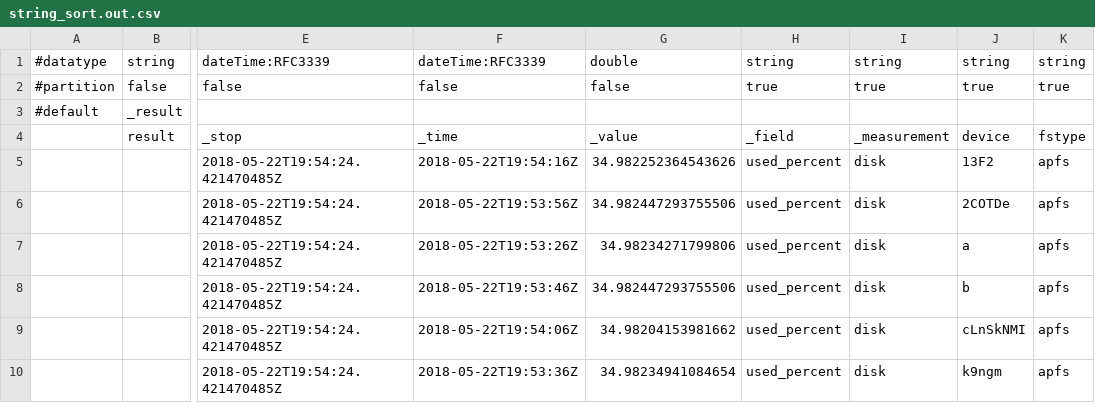
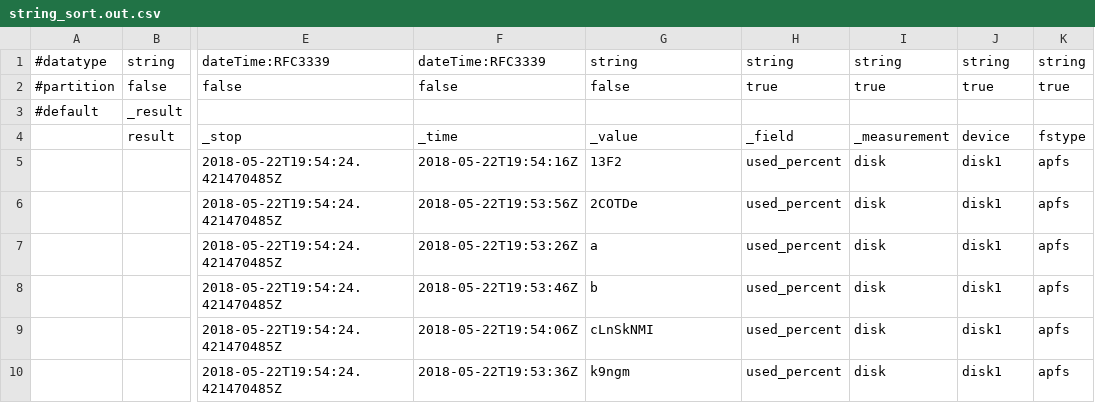
Before and after one commit to influxdata/flux, a CSV file: querytest/test_cases/string_sort.out.csv, drawn as a sheet; only a part is shown, gaps mark what is left out; the diff names each change by its address in the sheet, - before the commit and + after, or states it on an @@ line.

Commit message:
Update string selection tests

```diff
--- a/querytest/test_cases/string_sort.out.csv
+++ b/querytest/test_cases/string_sort.out.csv
-G1: double
+G1: string
-G5: 34.982252364543626
+G5: 13F2
-J5: 13F2
+J5: disk1
-G6: 34.982447293755506
+G6: 2COTDe
-J6: 2COTDe
+J6: disk1
-G7: 34.98234271799806
+G7: a
-J7: a
+J7: disk1
-G8: 34.982447293755506
+G8: b
-J8: b
+J8: disk1
-G9: 34.98204153981662
+G9: cLnSkNMI
-J9: cLnSkNMI
+J9: disk1
-G10: 34.98234941084654
+G10: k9ngm
-J10: k9ngm
+J10: disk1
```
Also changed, not shown: 7 other files.
